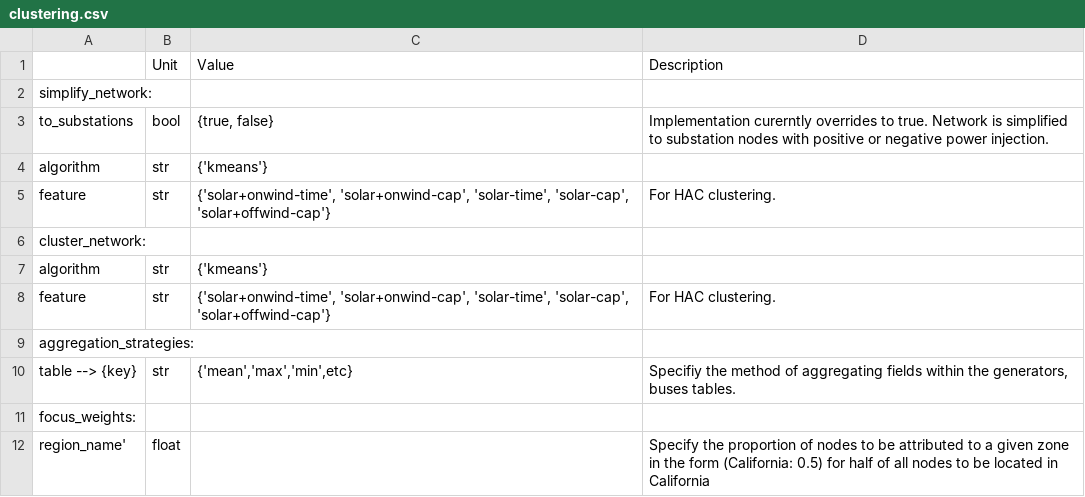
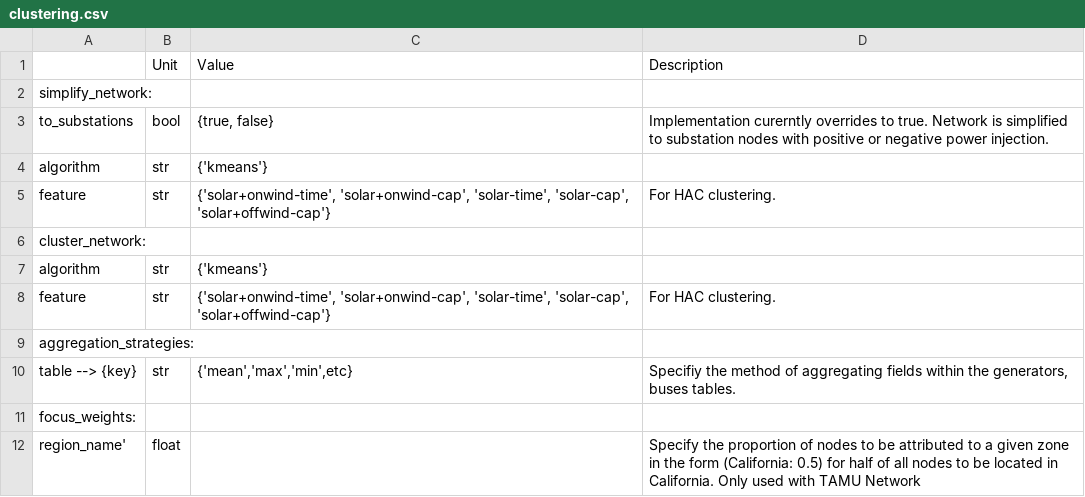
Before and after one commit to PyPSA/pypsa-usa, a CSV file: docs/source/configtables/clustering.csv, drawn as a sheet.

```diff
--- a/docs/source/configtables/clustering.csv
+++ b/docs/source/configtables/clustering.csv
@@ -11,2 +11,2 @@ table --> {key},str,"{'mean','max','min',etc}","Specifiy the method of aggregati
 focus_weights:,,,
-region_name',float,,Specify the proportion of nodes to be attributed to a given zone in the form (California: 0.5) for half of all nodes to be located in California
+region_name',float,,Specify the proportion of nodes to be attributed to a given zone in the form (California: 0.5) for half of all nodes to be located in California. Only used with TAMU Network
```
Also changed, not shown: docs/source/configtables/electricity.csv, docs/source/configtables/lines.csv, 5 other files.
